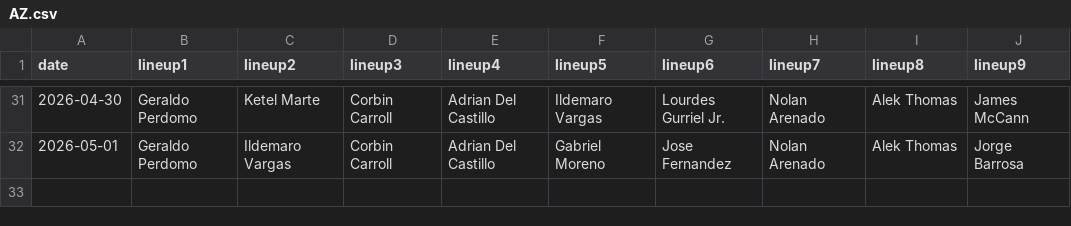
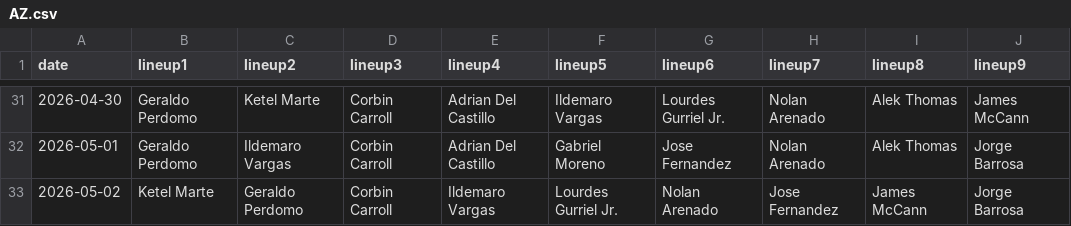
Before and after one commit to fantasy-toolz/batting-order, a CSV file: data/2026/AZ.csv, drawn as a sheet; only a part is shown, gaps mark what is left out.

```diff
--- a/data/2026/AZ.csv
+++ b/data/2026/AZ.csv
@@ -32 +32,2 @@ date,lineup1,lineup2,lineup3,lineup4,lineup5,lineup6,lineup7,lineup8,lineup9,
 2026-05-01, Geraldo Perdomo, Ildemaro Vargas, Corbin Carroll, Adrian Del Castillo, Gabriel Moreno, Jose Fernandez, Nolan Arenado, Alek Thomas, Jorge Barrosa,
+2026-05-02, Ketel Marte, Geraldo Perdomo, Corbin Carroll, Ildemaro Vargas, Lourdes Gurriel Jr., Nolan Arenado, Jose Fernandez, James McCann, Jorge Barrosa,
```
Also changed, not shown: data/2026/CWS.csv, data/2026/SD.csv, 31 other files.
